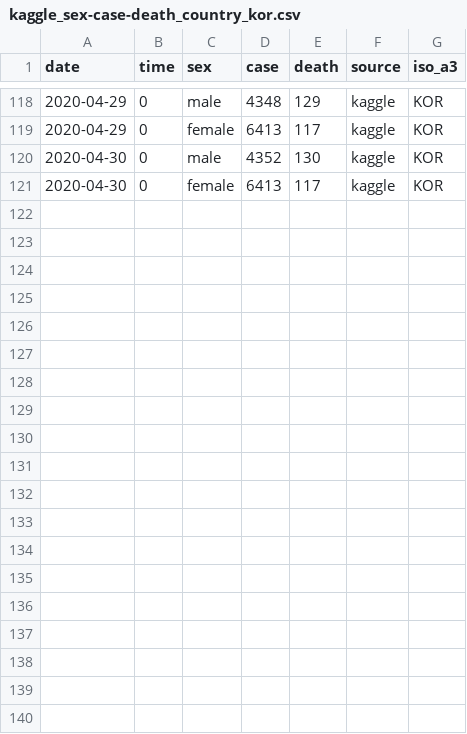
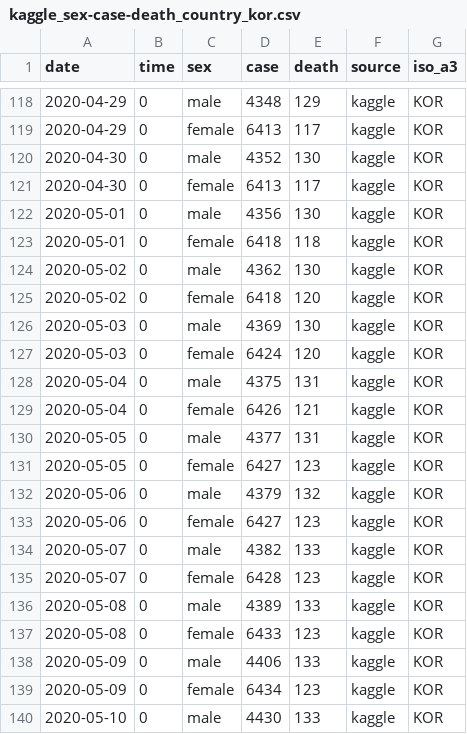
Before and after one commit to COVIDmodeling/covid19_data, a CSV file: data/kor/covid/kaggle_sex-case-death_country_kor.csv, drawn as a sheet; only a part is shown, gaps mark what is left out; the diff covers the shown part only.

```diff
--- a/data/kor/covid/kaggle_sex-case-death_country_kor.csv
+++ b/data/kor/covid/kaggle_sex-case-death_country_kor.csv
@@ -121 +121,20 @@ date,time,sex,case,death,source,iso_a3
 2020-04-30,0,female,6413,117,kaggle,KOR
+2020-05-01,0,male,4356,130,kaggle,KOR
+2020-05-01,0,female,6418,118,kaggle,KOR
+2020-05-02,0,male,4362,130,kaggle,KOR
+2020-05-02,0,female,6418,120,kaggle,KOR
+2020-05-03,0,male,4369,130,kaggle,KOR
+2020-05-03,0,female,6424,120,kaggle,KOR
+2020-05-04,0,male,4375,131,kaggle,KOR
+2020-05-04,0,female,6426,121,kaggle,KOR
+2020-05-05,0,male,4377,131,kaggle,KOR
+2020-05-05,0,female,6427,123,kaggle,KOR
+2020-05-06,0,male,4379,132,kaggle,KOR
+2020-05-06,0,female,6427,123,kaggle,KOR
+2020-05-07,0,male,4382,133,kaggle,KOR
+2020-05-07,0,female,6428,123,kaggle,KOR
+2020-05-08,0,male,4389,133,kaggle,KOR
+2020-05-08,0,female,6433,123,kaggle,KOR
+2020-05-09,0,male,4406,133,kaggle,KOR
+2020-05-09,0,female,6434,123,kaggle,KOR
+2020-05-10,0,male,4430,133,kaggle,KOR
```
Also changed, not shown: 9 added rows elsewhere in this file, data/kor/covid/kaggle_age-case-death_country_kor.csv, data/kor/covid/kaggle_case_city_kor.csv, 10 other files.
